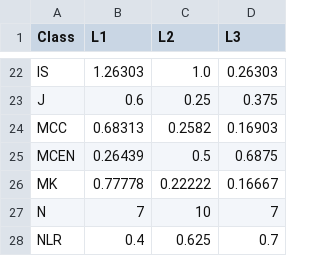
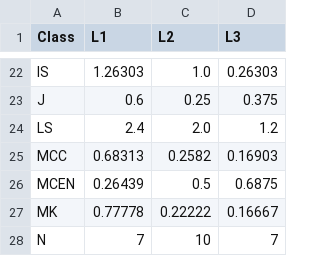
Before and after one commit to sepandhaghighi/pycm, a CSV file: Otherfiles/test.csv, drawn as a sheet; only a part is shown, gaps mark what is left out; the shorter side is filled out with more unchanged rows.

```diff
--- a/Otherfiles/test.csv
+++ b/Otherfiles/test.csv
@@ -23,2 +23,3 @@ IS,1.26303,1.0,0.26303
 J,0.6,0.25,0.375
+LS,2.4,2.0,1.2
 MCC,0.68313,0.2582,0.16903
```
Also changed, not shown: 12 other files.
